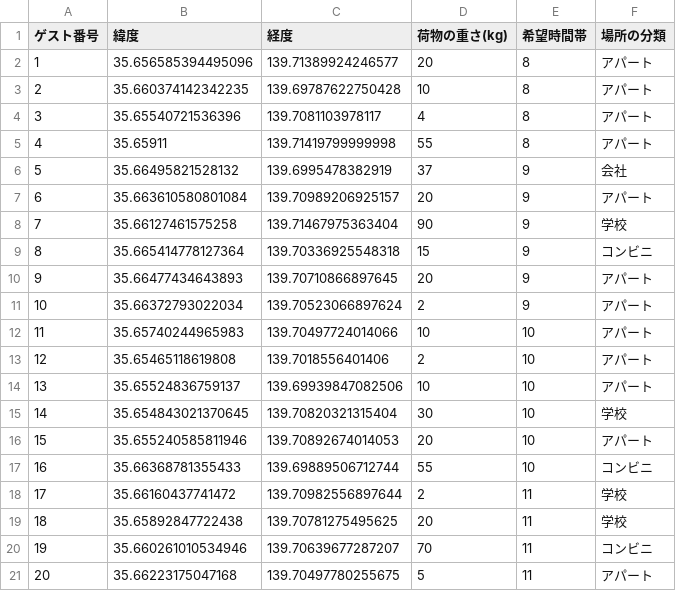
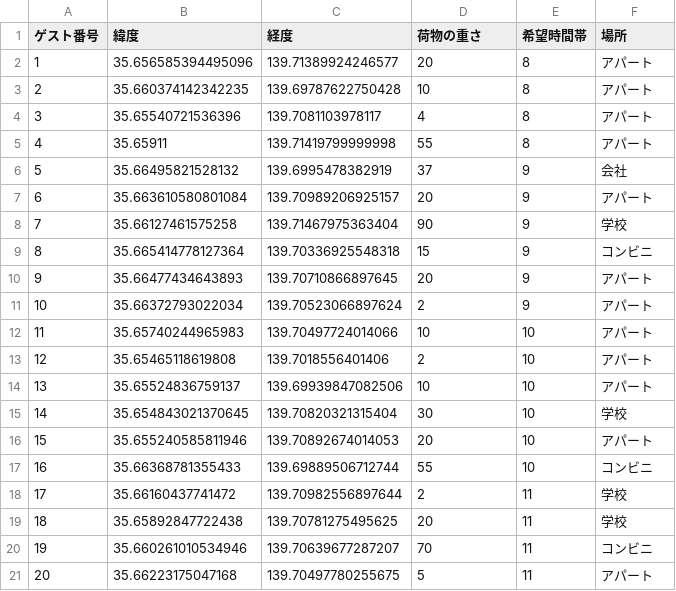
Before and after one commit to sergicalsix/YamatoHackson, a CSV file: data/guests_tokyo.csv, drawn as a sheet.

```diff
--- a/data/guests_tokyo.csv
+++ b/data/guests_tokyo.csv
@@ -1,2 +1,2 @@
-ゲスト番号,緯度,経度,荷物の重さ(kg),希望時間帯,場所の分類
+ゲスト番号,緯度,経度,荷物の重さ,希望時間帯,場所
 1,35.656585394495096,139.71389924246577,20,8,アパート
```
Also changed, not shown: 3 other files.
